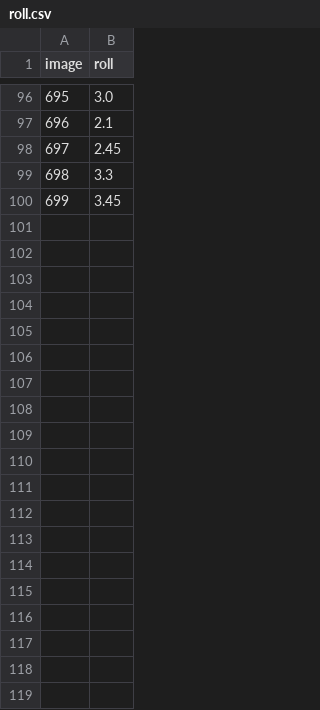
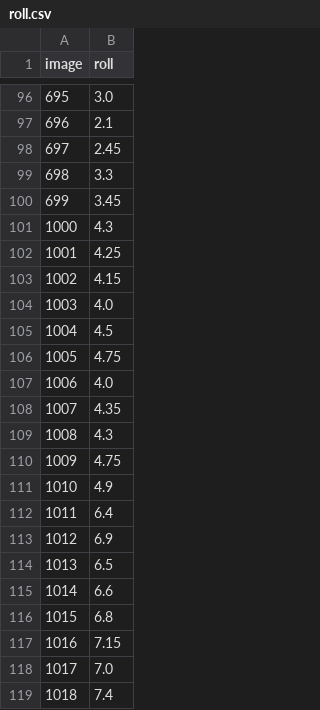
Before and after one commit to HjalmarSand/Master-Thesis, a CSV file: images/dataset2/roll.csv, drawn as a sheet; only a part is shown, gaps mark what is left out; the diff covers the shown part only; the diff names each change by its address in the sheet, - before the commit and + after, or states it on an @@ line.

Commit message:
New annotated data for dataset 2

```diff
--- a/images/dataset2/roll.csv
+++ b/images/dataset2/roll.csv
+row 101: 1000 | 4.3
+row 102: 1001 | 4.25
+row 103: 1002 | 4.15
+row 104: 1003 | 4.0
+row 105: 1004 | 4.5
+row 106: 1005 | 4.75
+row 107: 1006 | 4.0
+row 108: 1007 | 4.35
+row 109: 1008 | 4.3
+row 110: 1009 | 4.75
+row 111: 1010 | 4.9
+row 112: 1011 | 6.4
+row 113: 1012 | 6.9
+row 114: 1013 | 6.5
+row 115: 1014 | 6.6
+row 116: 1015 | 6.8
+row 117: 1016 | 7.15
+row 118: 1017 | 7.0
+row 119: 1018 | 7.4
```
Also changed, not shown: 32 added rows elsewhere in this file.
